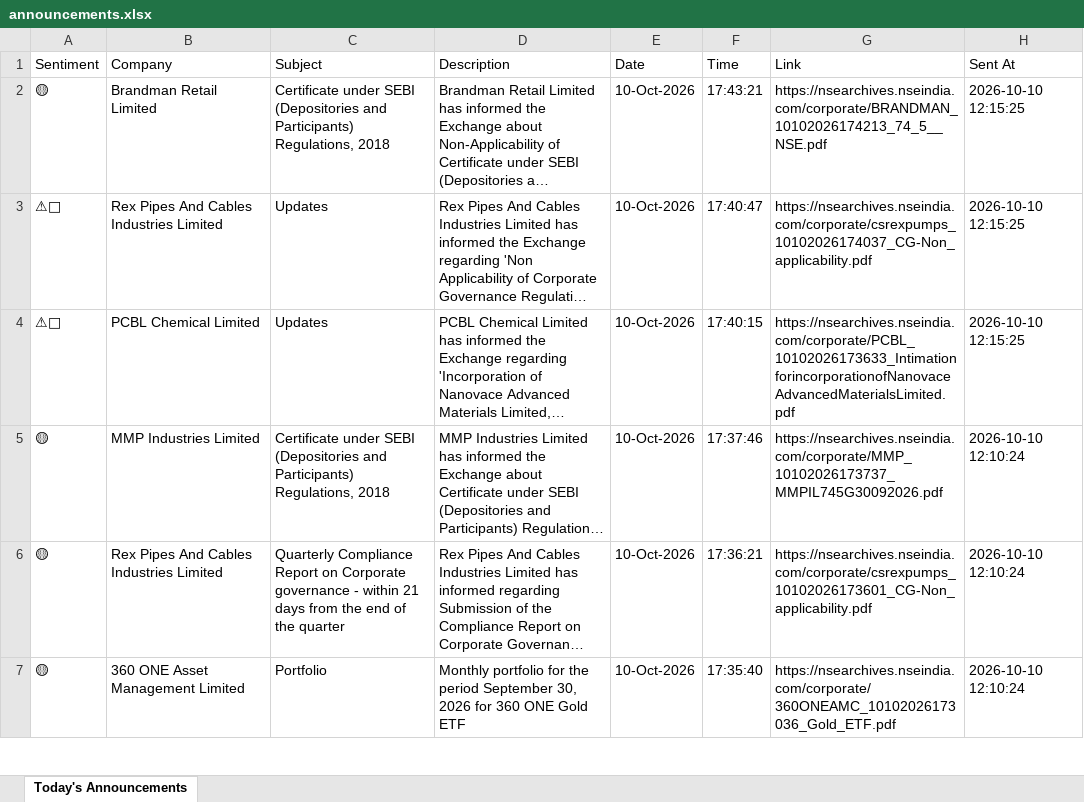
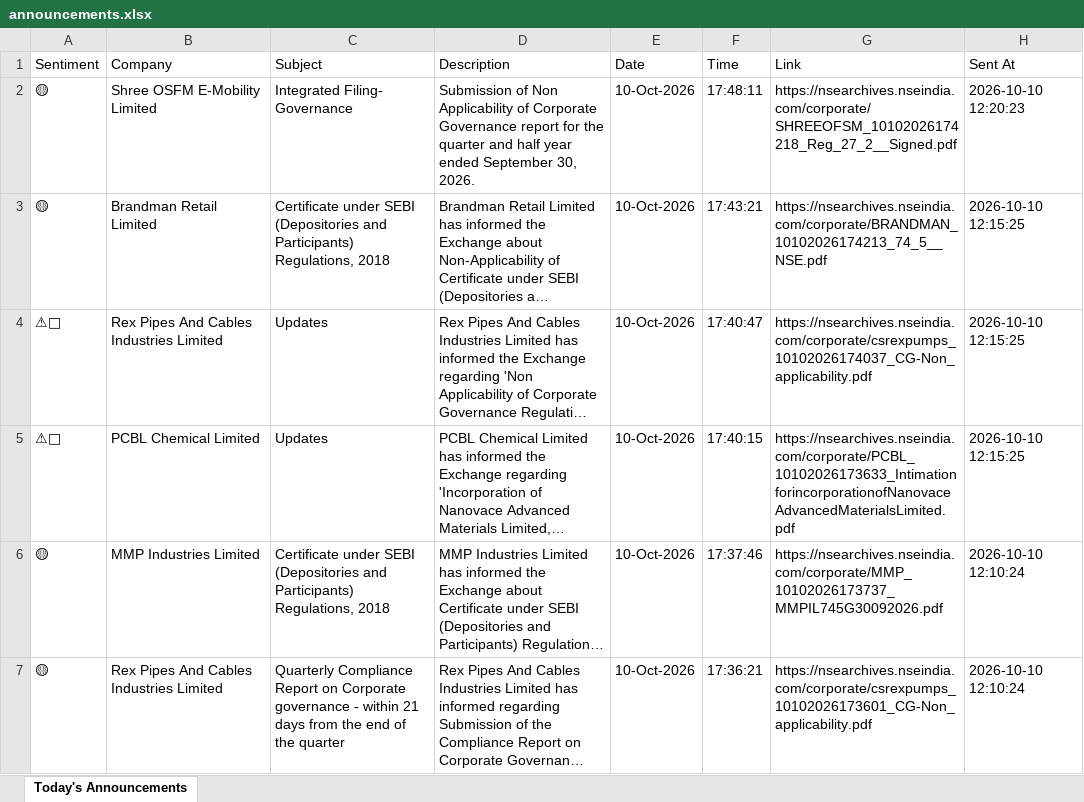
Before and after one commit to divy008/Levnse, an Excel workbook: announcements.xlsx, sheet Today's Announcements, drawn as a sheet; only a part is shown; the shorter side is filled out with more unchanged rows; long unchanged cells end in …; values as stored, in another font and other column widths than the file's, no borders; the diff names each change by its address in the sheet, - before the commit and + after, or states it on an @@ line.

```diff
--- a/announcements.xlsx (sheet Today's Announcements)
+++ b/announcements.xlsx (sheet Today's Announcements)
+row 2: 🟡 | Shree OSFM E-Mobility Limited | Integrated Filing- Governance | Submission of Non Applicability of Corporate Governance report for the quarter and half year ended September 30, 2026. | 10-Oct-2026 | 17:48:11 | https://nsearchives.nseindia.com/corporate/SHREEOFSM_10102026174218_Reg_27_2__Signed.pdf | 2026-10-10 12:20:23
```
Also changed, not shown: bse_announcements.xlsx, 6 other files.
